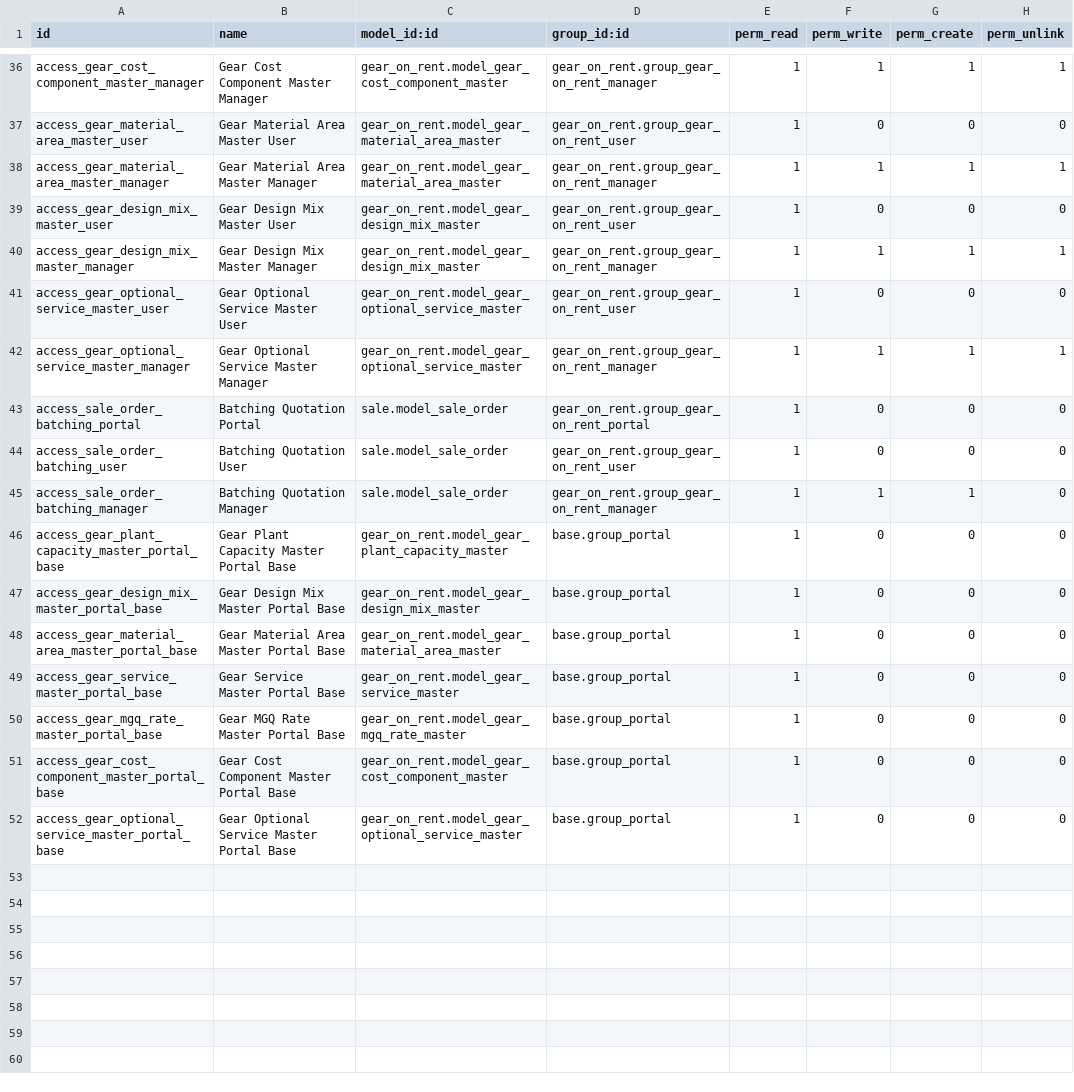
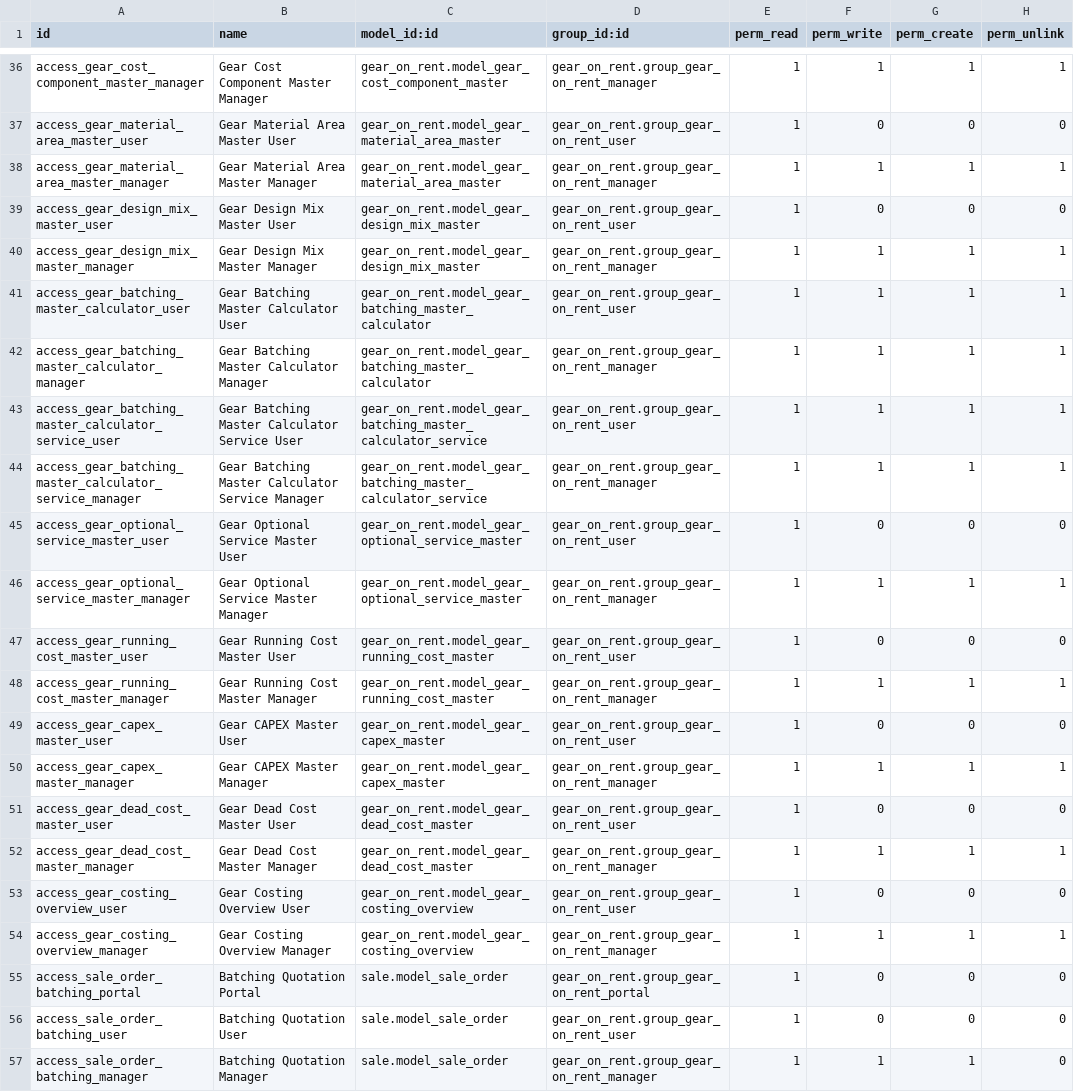
Before and after one commit to ramandeep171/staging-rachinfra-19, a CSV file: gear_on_rent/data/security/ir.model.access.csv, drawn as a sheet; only a part is shown, gaps mark what is left out; the shorter side is filled out with more unchanged rows; the diff covers the shown part only.

```diff
--- a/gear_on_rent/data/security/ir.model.access.csv
+++ b/gear_on_rent/data/security/ir.model.access.csv
@@ -40,4 +40,16 @@ access_gear_design_mix_master_user,Gear Design Mix Master User,gear_on_rent.mode
 access_gear_design_mix_master_manager,Gear Design Mix Master Manager,gear_on_rent.model_gear_design_mix_master,gear_on_rent.group_gear_on_rent_manager,1,1,1,1
+access_gear_batching_master_calculator_user,Gear Batching Master Calculator User,gear_on_rent.model_gear_batching_master_calculator,gear_on_rent.group_gear_on_rent_user,1,1,1,1
+access_gear_batching_master_calculator_manager,Gear Batching Master Calculator Manager,gear_on_rent.model_gear_batching_master_calculator,gear_on_rent.group_gear_on_rent_manager,1,1,1,1
+access_gear_batching_master_calculator_service_user,Gear Batching Master Calculator Service User,gear_on_rent.model_gear_batching_master_calculator_service,gear_on_rent.group_gear_on_rent_user,1,1,1,1
+access_gear_batching_master_calculator_service_manager,Gear Batching Master Calculator Service Manager,gear_on_rent.model_gear_batching_master_calculator_service,gear_on_rent.group_gear_on_rent_manager,1,1,1,1
 access_gear_optional_service_master_user,Gear Optional Service Master User,gear_on_rent.model_gear_optional_service_master,gear_on_rent.group_gear_on_rent_user,1,0,0,0
 access_gear_optional_service_master_manager,Gear Optional Service Master Manager,gear_on_rent.model_gear_optional_service_master,gear_on_rent.group_gear_on_rent_manager,1,1,1,1
+access_gear_running_cost_master_user,Gear Running Cost Master User,gear_on_rent.model_gear_running_cost_master,gear_on_rent.group_gear_on_rent_user,1,0,0,0
+access_gear_running_cost_master_manager,Gear Running Cost Master Manager,gear_on_rent.model_gear_running_cost_master,gear_on_rent.group_gear_on_rent_manager,1,1,1,1
+access_gear_capex_master_user,Gear CAPEX Master User,gear_on_rent.model_gear_capex_master,gear_on_rent.group_gear_on_rent_user,1,0,0,0
+access_gear_capex_master_manager,Gear CAPEX Master Manager,gear_on_rent.model_gear_capex_master,gear_on_rent.group_gear_on_rent_manager,1,1,1,1
+access_gear_dead_cost_master_user,Gear Dead Cost Master User,gear_on_rent.model_gear_dead_cost_master,gear_on_rent.group_gear_on_rent_user,1,0,0,0
+access_gear_dead_cost_master_manager,Gear Dead Cost Master Manager,gear_on_rent.model_gear_dead_cost_master,gear_on_rent.group_gear_on_rent_manager,1,1,1,1
+access_gear_costing_overview_user,Gear Costing Overview User,gear_on_rent.model_gear_costing_overview,gear_on_rent.group_gear_on_rent_user,1,0,0,0
+access_gear_costing_overview_manager,Gear Costing Overview Manager,gear_on_rent.model_gear_costing_overview,gear_on_rent.group_gear_on_rent_manager,1,1,1,1
 access_sale_order_batching_portal,Batching Quotation Portal,sale.model_sale_order,gear_on_rent.group_gear_on_rent_portal,1,0,0,0
```
Also changed, not shown: 12 added rows elsewhere in this file, 48 other files.
